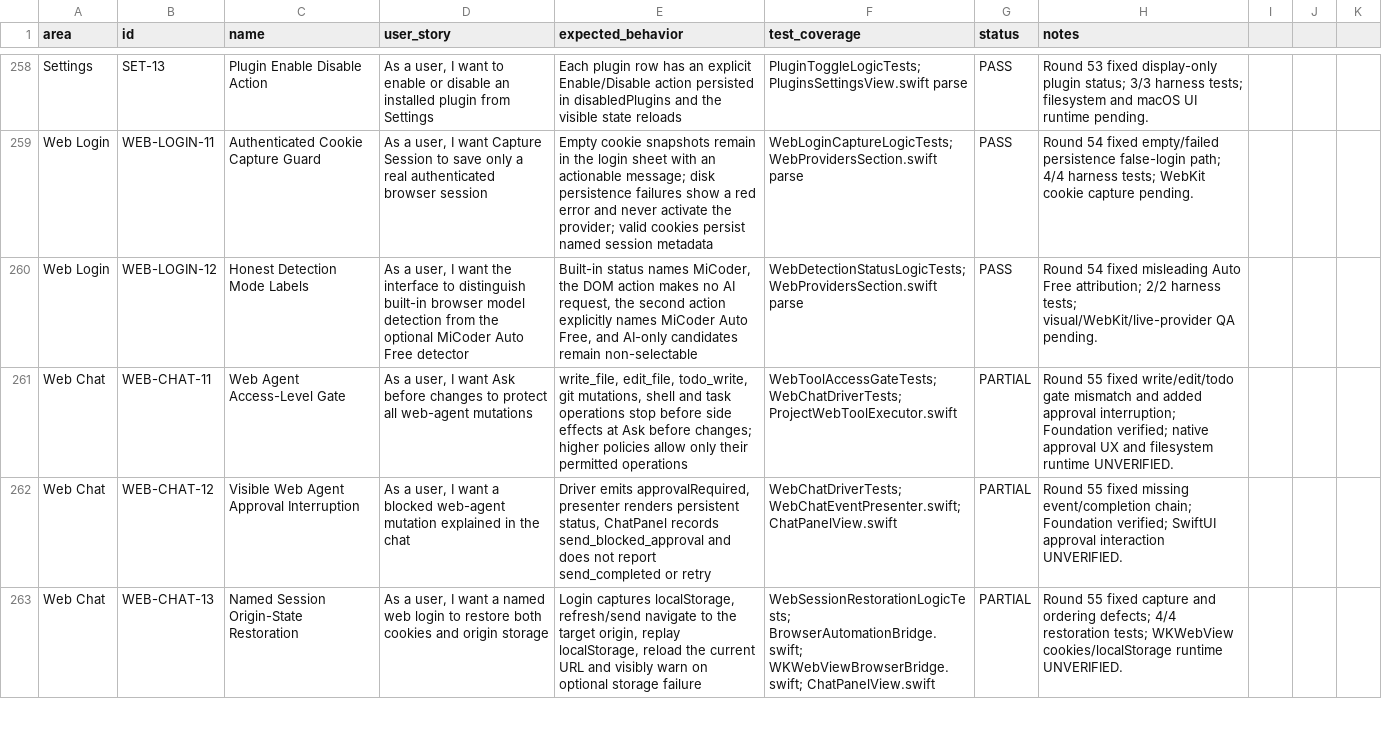
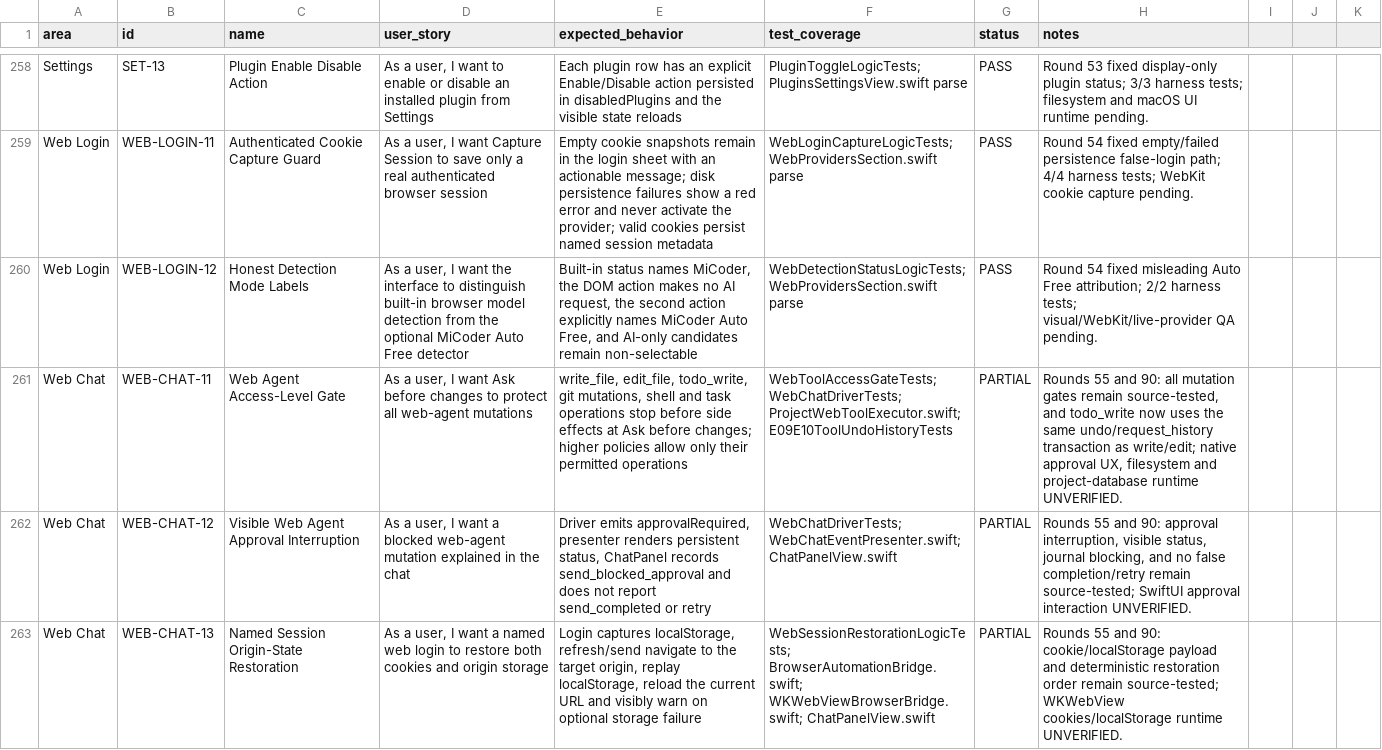
Before and after one commit to visawestern/MiCoder, a CSV file: docs/FEATURE_SPREADSHEET.csv, drawn as a sheet; only a part is shown, gaps mark what is left out; the diff covers the shown part only; the diff names each change by its address in the sheet, - before the commit and + after, or states it on an @@ line.

Commit message:
Harden attachments and todo undo

```diff
--- a/docs/FEATURE_SPREADSHEET.csv
+++ b/docs/FEATURE_SPREADSHEET.csv
-F261 (test_coverage): WebToolAccessGateTests; WebChatDriverTests; ProjectWebToolExecutor.swift
+F261 (test_coverage): WebToolAccessGateTests; WebChatDriverTests; ProjectWebToolExecutor.swift; E09E10ToolUndoHistoryTests
-H261 (notes): Round 55 fixed write/edit/todo gate mismatch and added approval interruption; Foundation verified; native approval UX and filesystem runtime UNVERIFIED.
+H261 (notes): Rounds 55 and 90: all mutation gates remain source-tested, and todo_write now uses the same undo/request_history transaction as write/edit; native approval UX, filesystem and project-database runtime UNVERIFIED.
-H262 (notes): Round 55 fixed missing event/completion chain; Foundation verified; SwiftUI approval…
+H262 (notes): Rounds 55 and 90: approval interruption, visible status, journal blocking, and no false completion/retry remain source-tested; SwiftUI approval…
-H263 (notes): Round 55 fixed capture and ordering defects; 4/4 restoration tests; WKWebView cookies/localStorage…
+H263 (notes): Rounds 55 and 90: cookie/localStorage payload and deterministic restoration order remain source-tested; WKWebView cookies/localStorage…
```
Also changed, not shown: 4 edited cells elsewhere in this file, 7 other files.
